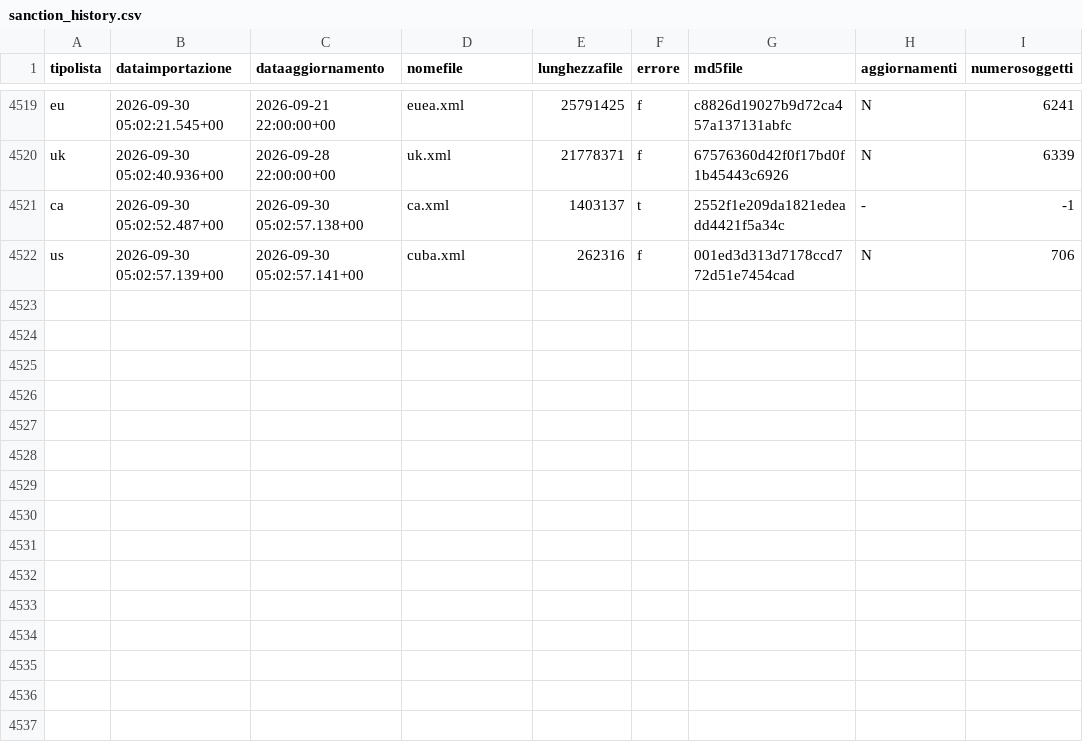
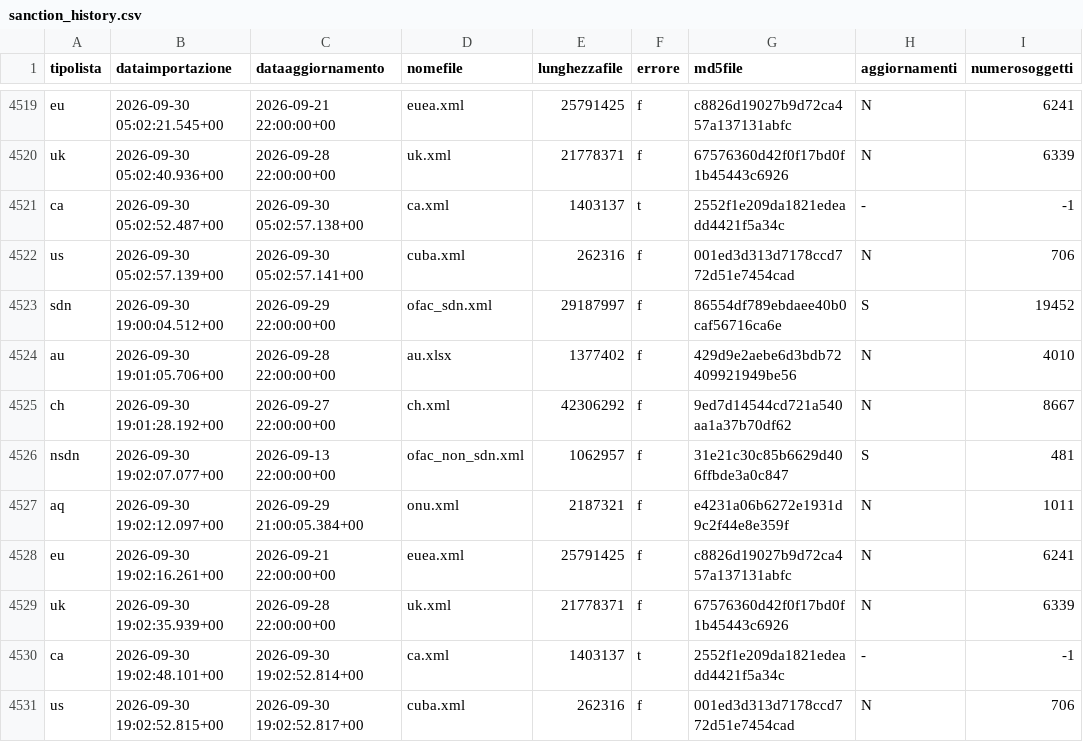
Before and after one commit to SevenDataIT/sevendata-sanction-trace, a CSV file: sanction_history.csv, drawn as a sheet; only a part is shown, gaps mark what is left out.

Commit message:
17b797c82674e4b22473ff50f44f2d60

```diff
--- a/sanction_history.csv
+++ b/sanction_history.csv
@@ -4522 +4522,10 @@ ca,2026-09-30 05:02:52.487+00,2026-09-30 05:02:57.138+00,ca.xml,1403137,t,2552f1
 us,2026-09-30 05:02:57.139+00,2026-09-30 05:02:57.141+00,cuba.xml,262316,f,001ed3d313d7178ccd772d51e7454cad,N,706
+sdn,2026-09-30 19:00:04.512+00,2026-09-29 22:00:00+00,ofac_sdn.xml,29187997,f,86554df789ebdaee40b0caf56716ca6e,S,19452
+au,2026-09-30 19:01:05.706+00,2026-09-28 22:00:00+00,au.xlsx,1377402,f,429d9e2aebe6d3bdb72409921949be56,N,4010
+ch,2026-09-30 19:01:28.192+00,2026-09-27 22:00:00+00,ch.xml,42306292,f,9ed7d14544cd721a540aa1a37b70df62,N,8667
+nsdn,2026-09-30 19:02:07.077+00,2026-09-13 22:00:00+00,ofac_non_sdn.xml,1062957,f,31e21c30c85b6629d406ffbde3a0c847,S,481
+aq,2026-09-30 19:02:12.097+00,2026-09-29 21:00:05.384+00,onu.xml,2187321,f,e4231a06b6272e1931d9c2f44e8e359f,N,1011
+eu,2026-09-30 19:02:16.261+00,2026-09-21 22:00:00+00,euea.xml,25791425,f,c8826d19027b9d72ca457a137131abfc,N,6241
+uk,2026-09-30 19:02:35.939+00,2026-09-28 22:00:00+00,uk.xml,21778371,f,67576360d42f0f17bd0f1b45443c6926,N,6339
+ca,2026-09-30 19:02:48.101+00,2026-09-30 19:02:52.814+00,ca.xml,1403137,t,2552f1e209da1821edeadd4421f5a34c,-,-1
+us,2026-09-30 19:02:52.815+00,2026-09-30 19:02:52.817+00,cuba.xml,262316,f,001ed3d313d7178ccd772d51e7454cad,N,706
```
